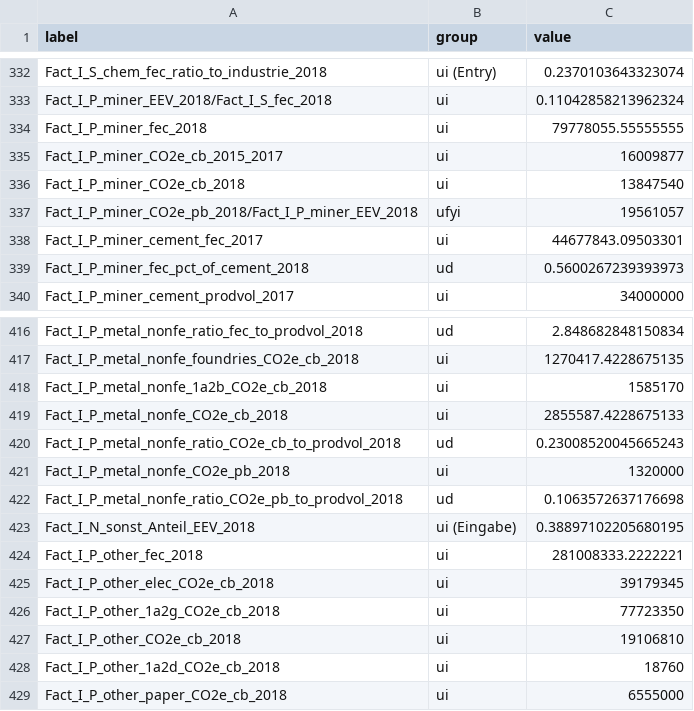
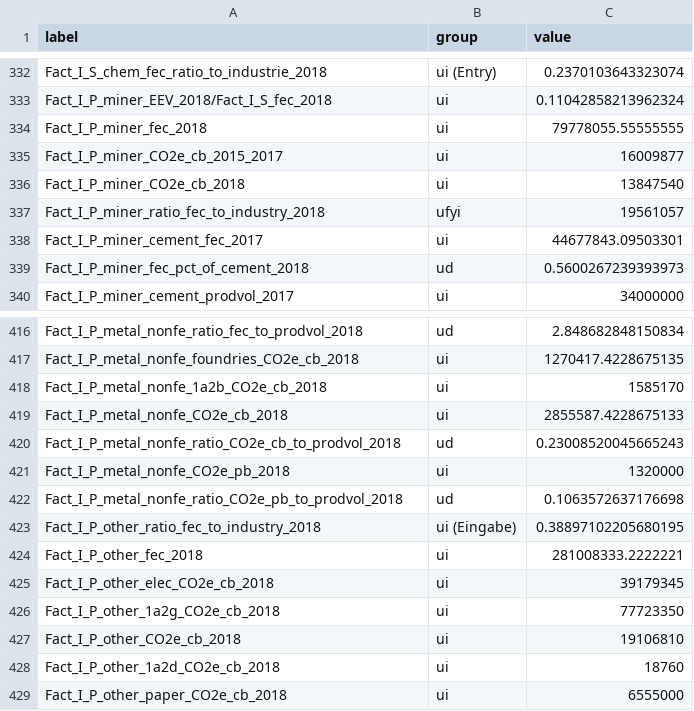
Before and after one commit to curiousleo/localzero-data-public, a CSV file: facts/2018.csv, drawn as a sheet; only a part is shown, gaps mark what is left out.

Commit message:
Update facts 2018 (renamed two industry facts)
minor renaming

```diff
--- a/facts/2018.csv
+++ b/facts/2018.csv
@@ -336,3 +336,3 @@ Fact_I_P_miner_CO2e_cb_2015_2017,ui,16009877
 Fact_I_P_miner_CO2e_cb_2018,ui,13847540
-Fact_I_P_miner_CO2e_pb_2018/Fact_I_P_miner_EEV_2018,ufyi,19561057
+Fact_I_P_miner_ratio_fec_to_industry_2018,ufyi,19561057
 Fact_I_P_miner_cement_fec_2017,ui,44677843.09503301
@@ -422,3 +422,3 @@ Fact_I_P_metal_nonfe_CO2e_pb_2018,ui,1320000
 Fact_I_P_metal_nonfe_ratio_CO2e_pb_to_prodvol_2018,ud,0.1063572637176698
-Fact_I_N_sonst_Anteil_EEV_2018,ui (Eingabe),0.38897102205680195
+Fact_I_P_other_ratio_fec_to_industry_2018,ui (Eingabe),0.38897102205680195
 Fact_I_P_other_fec_2018,ui,281008333.2222221
```
